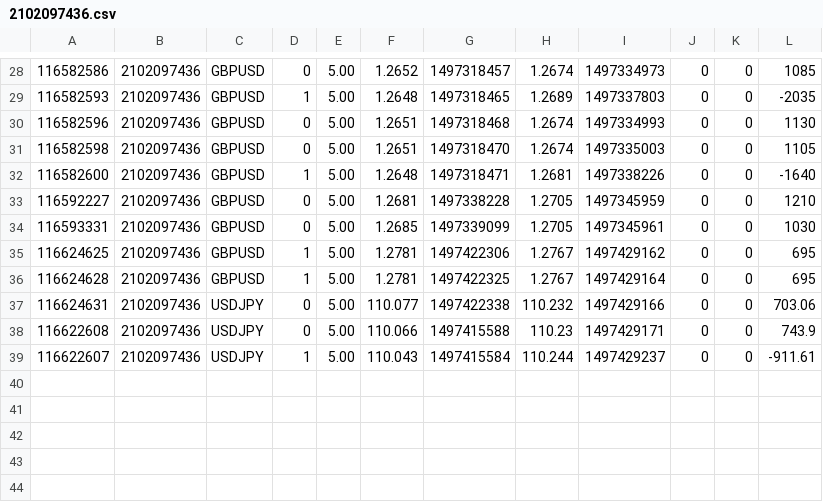
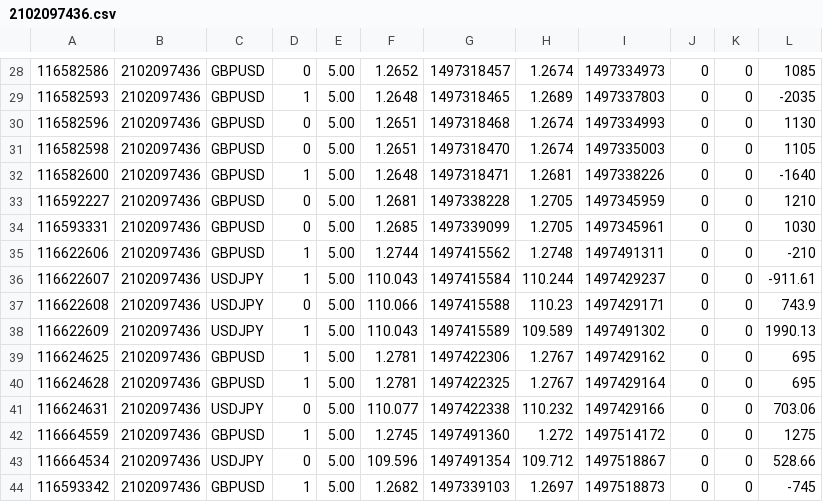
Before and after one commit to wendy568/alpha, a CSV file: ww_edu/2102097436.csv, drawn as a sheet; only a part is shown, gaps mark what is left out.

Commit message:
123

```diff
--- a/ww_edu/2102097436.csv
+++ b/ww_edu/2102097436.csv
@@ -34,2 +34,6 @@
 116593331|2102097436|GBPUSD|0|5.00|1.2685|1497339099|1.2705|1497345961|0|0|1030
+116622606|2102097436|GBPUSD|1|5.00|1.2744|1497415562|1.2748|1497491311|0|0|-210
+116622607|2102097436|USDJPY|1|5.00|110.043|1497415584|110.244|1497429237|0|0|-911.61
+116622608|2102097436|USDJPY|0|5.00|110.066|1497415588|110.23|1497429171|0|0|743.9
+116622609|2102097436|USDJPY|1|5.00|110.043|1497415589|109.589|1497491302|0|0|1990.13
 116624625|2102097436|GBPUSD|1|5.00|1.2781|1497422306|1.2767|1497429162|0|0|695
@@ -37,3 +41,4 @@
 116624631|2102097436|USDJPY|0|5.00|110.077|1497422338|110.232|1497429166|0|0|703.06
-116622608|2102097436|USDJPY|0|5.00|110.066|1497415588|110.23|1497429171|0|0|743.9
-116622607|2102097436|USDJPY|1|5.00|110.043|1497415584|110.244|1497429237|0|0|-911.61
+116664559|2102097436|GBPUSD|1|5.00|1.2745|1497491360|1.272|1497514172|0|0|1275
+116664534|2102097436|USDJPY|0|5.00|109.596|1497491354|109.712|1497518867|0|0|528.66
+116593342|2102097436|GBPUSD|1|5.00|1.2682|1497339103|1.2697|1497518873|0|0|-745
```
